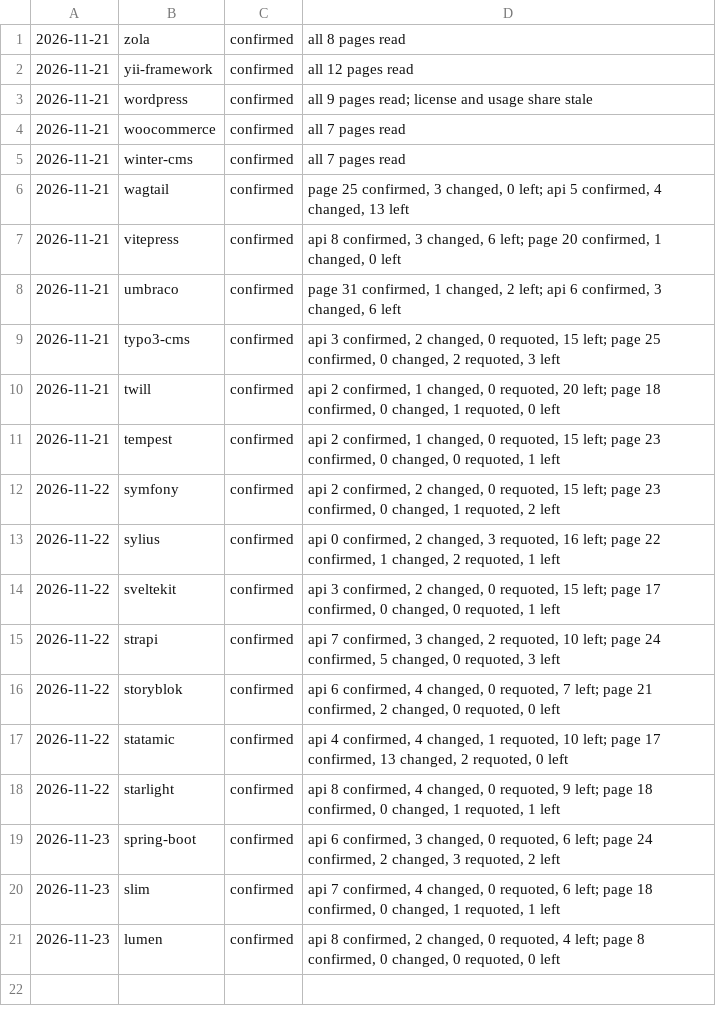
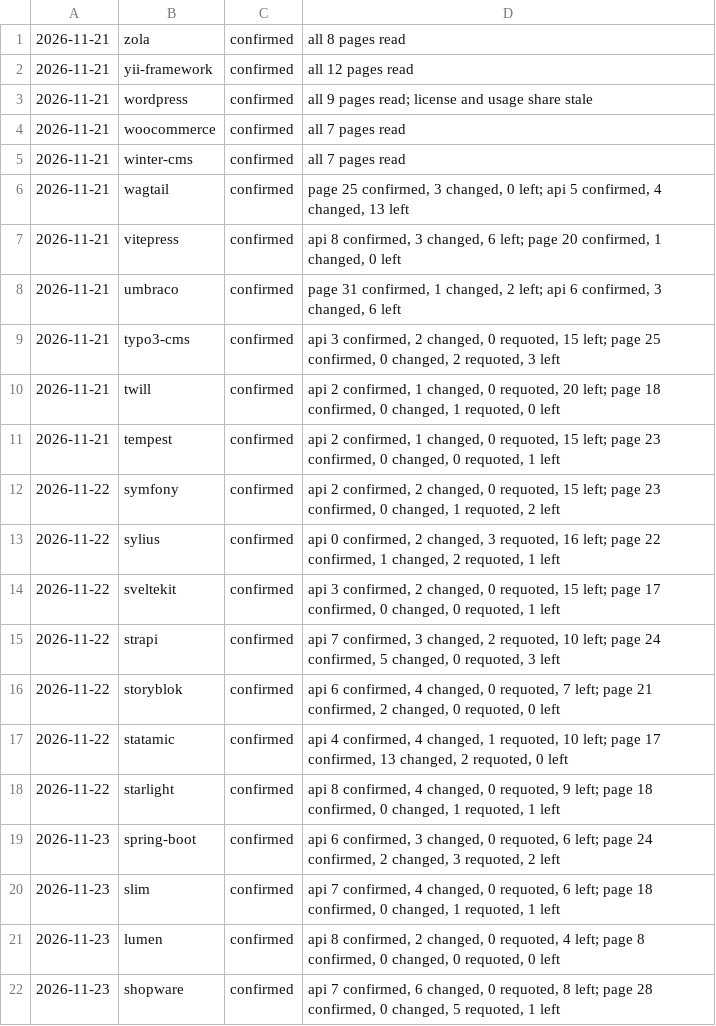
Before and after one commit to fortrabbit/findsoftware, a TSV file: research/refresh-log.tsv, drawn as a sheet.

```diff
--- a/research/refresh-log.tsv
+++ b/research/refresh-log.tsv
@@ -21 +21,2 @@
 2026-11-23	lumen	confirmed	api 8 confirmed, 2 changed, 0 requoted, 4 left; page 8 confirmed, 0 changed, 0 requoted, 0 left
+2026-11-23	shopware	confirmed	api 7 confirmed, 6 changed, 0 requoted, 8 left; page 28 confirmed, 0 changed, 5 requoted, 1 left
```
Also changed, not shown: 1 other file.
